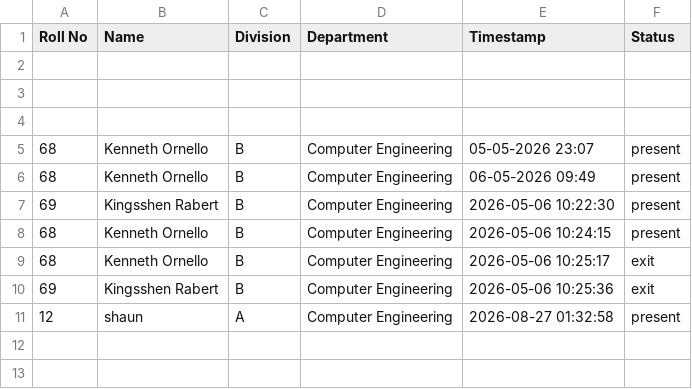
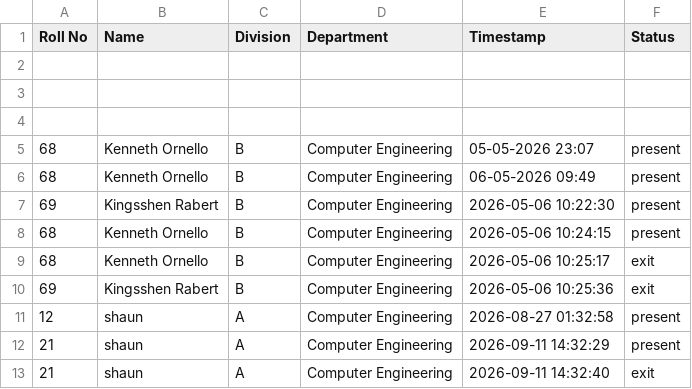
Before and after one commit to shaun1210/face-recognition-project, a CSV file: log.csv, drawn as a sheet.

```diff
--- a/log.csv
+++ b/log.csv
@@ -11 +11,3 @@ Roll No,Name,Division,Department,Timestamp,Status
 12,shaun,A,Computer Engineering,2026-08-27 01:32:58,present
+21,shaun,A,Computer Engineering,2026-09-11 14:32:29,present
+21,shaun,A,Computer Engineering,2026-09-11 14:32:40,exit
```
Also changed, not shown: 12 other files.
